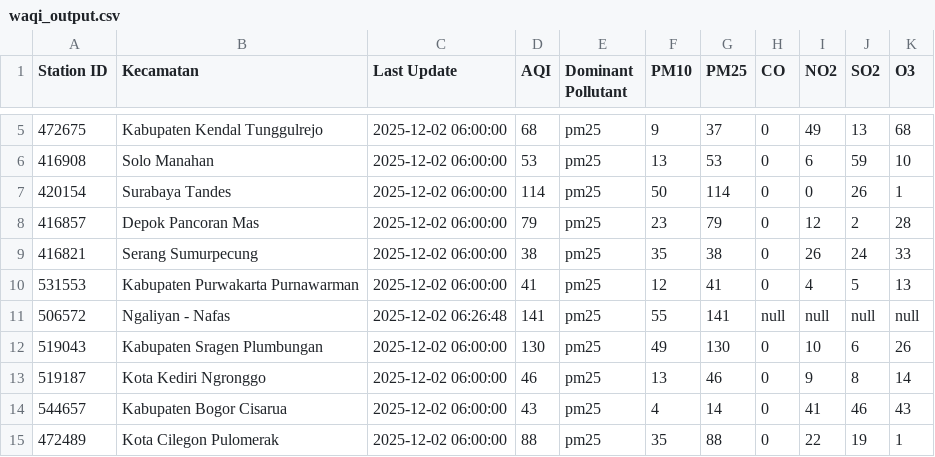
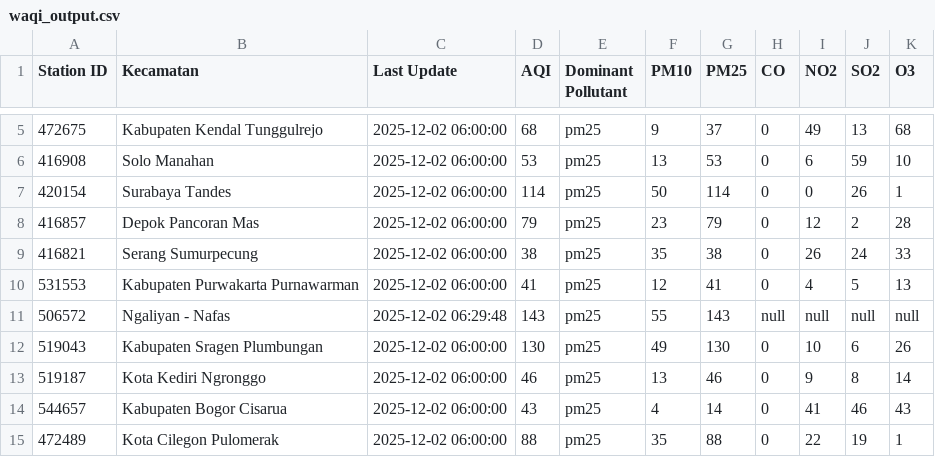
Before and after one commit to savinalarissaa/air-quality-risk, a CSV file: data/aqi/waqi_output.csv, drawn as a sheet; only a part is shown, gaps mark what is left out.

```diff
--- a/data/aqi/waqi_output.csv
+++ b/data/aqi/waqi_output.csv
@@ -10,3 +10,3 @@ Station ID,Kecamatan,Last Update,AQI,Dominant Pollutant,PM10,PM25,CO,NO2,SO2,O3
 531553,Kabupaten Purwakarta Purnawarman,2025-12-02 06:00:00,41,pm25,12,41,0,4,5,13
-506572,Ngaliyan - Nafas,2025-12-02 06:26:48,141,pm25,55,141,null,null,null,null
+506572,Ngaliyan - Nafas,2025-12-02 06:29:48,143,pm25,55,143,null,null,null,null
 519043,Kabupaten Sragen Plumbungan,2025-12-02 06:00:00,130,pm25,49,130,0,10,6,26
```
Also changed, not shown: 1 other file.
